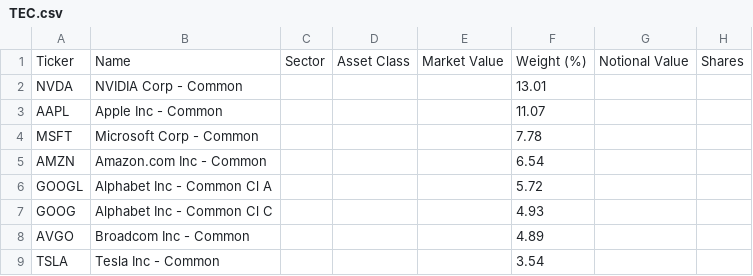
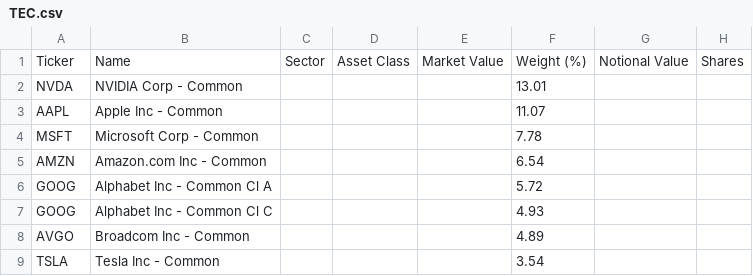
Before and after one commit to DipTaken/Stock-Holdings-Visualizer, a CSV file: etf_holdings/TEC.csv, drawn as a sheet; only a part is shown; the diff names each change by its address in the sheet, - before the commit and + after, or states it on an @@ line.

Commit message:
Added Wealthsimple holdings importer

```diff
--- a/etf_holdings/TEC.csv
+++ b/etf_holdings/TEC.csv
-A6: GOOGL
+A6: GOOG
```
Also changed, not shown: 3 other files.
